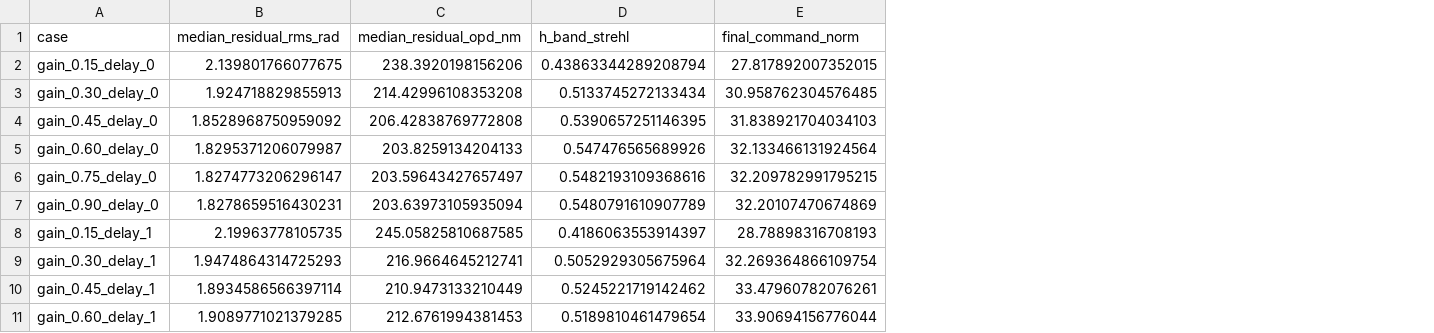
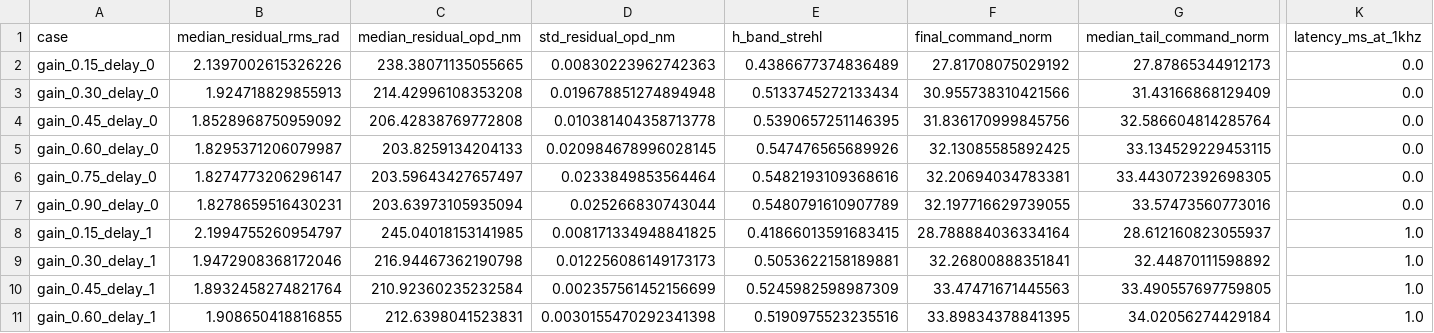
Before and after one commit to xhvoid/Adaptive-Optics---Basics, a CSV file: figures/generated/noise_latency_gain_delay_scan.csv, drawn as a sheet; only a part is shown, gaps mark what is left out; addresses are those after the commit; the diff covers the shown part only; the diff names each change by its address in the sheet, - before the commit and + after, or states it on an @@ line.

Commit message:
Add gain-delay stability annotations

```diff
--- a/figures/generated/noise_latency_gain_delay_scan.csv
+++ b/figures/generated/noise_latency_gain_delay_scan.csv
+column D (std_residual_opd_nm), rows 2-11: 0.00830223962742363 | 0.019678851274894948 | 0.010381404358713778 | 0.020984678996028145 | 0.0233849853564464 | 0.025266830743044 | 0.008171334948841825 | 0.012256086149173173 | 0.002357561452156699 | 0.0030155470292341398
+column G (median_tail_command_norm), rows 2-11: 27.87865344912173 | 31.43166868129409 | 32.586604814285764 | 33.134529229453115 | 33.443072392698305 | 33.57473560773016 | 28.612160823055937 | 32.44870111598892 | 33.490557697759805 | 34.02056274429184
+column K (latency_ms_at_1khz), rows 2-11: 0.0 | 0.0 | 0.0 | 0.0 | 0.0 | 0.0 | 1.0 | 1.0 | 1.0 | 1.0
-B2 (median_residual_rms_rad): 2.139801766077675
+B2 (median_residual_rms_rad): 2.1397002615326226
-C2 (median_residual_opd_nm): 238.3920198156206
+C2 (median_residual_opd_nm): 238.38071135055665
-E2 (h_band_strehl): 0.43863344289208794
+E2 (h_band_strehl): 0.4386677374836489
-F2 (final_command_norm): 27.817892007352015
+F2 (final_command_norm): 27.81708075029192
-F3 (final_command_norm): 30.958762304576485
+F3 (final_command_norm): 30.955738310421566
-F4 (final_command_norm): 31.838921704034103
+F4 (final_command_norm): 31.836170999845756
-F5 (final_command_norm): 32.133466131924564
+F5 (final_command_norm): 32.13085585892425
-F6 (final_command_norm): 32.209782991795215
+F6 (final_command_norm): 32.20694034783381
-F7 (final_command_norm): 32.20107470674869
+F7 (final_command_norm): 32.197716629739055
-B8 (median_residual_rms_rad): 2.19963778105735
+B8 (median_residual_rms_rad): 2.1994755260954797
-C8 (median_residual_opd_nm): 245.05825810687585
+C8 (median_residual_opd_nm): 245.04018153141985
-E8 (h_band_strehl): 0.4186063553914397
+E8 (h_band_strehl): 0.41866013591683415
-F8 (final_command_norm): 28.78898316708193
+F8 (final_command_norm): 28.788884036334164
-B9 (median_residual_rms_rad): 1.9474864314725293
+B9 (median_residual_rms_rad): 1.9472908368172046
-C9 (median_residual_opd_nm): 216.9664645212741
+C9 (median_residual_opd_nm): 216.94467362190798
-E9 (h_band_strehl): 0.5052929305675964
+E9 (h_band_strehl): 0.5053622158189881
-F9 (final_command_norm): 32.269364866109754
+F9 (final_command_norm): 32.26800888351841
-B10 (median_residual_rms_rad): 1.8934586566397114
+B10 (median_residual_rms_rad): 1.8932458274821764
-C10 (median_residual_opd_nm): 210.9473133210449
+C10 (median_residual_opd_nm): 210.92360235232584
-E10 (h_band_strehl): 0.5245221719142462
+E10 (h_band_strehl): 0.5245982598987309
-F10 (final_command_norm): 33.47960782076261
+F10 (final_command_norm): 33.47471671445563
-B11 (median_residual_rms_rad): 1.9089771021379285
+B11 (median_residual_rms_rad): 1.908650418816855
-C11 (median_residual_opd_nm): 212.6761994381453
+C11 (median_residual_opd_nm): 212.6398041523831
-E11 (h_band_strehl): 0.5189810461479654
+E11 (h_band_strehl): 0.5190975523235516
-F11 (final_command_norm): 33.90694156776044
+F11 (final_command_norm): 33.89834378841395
```
Also changed, not shown: 3 added columns and 53 edited cells elsewhere in this file, 3 other files.
